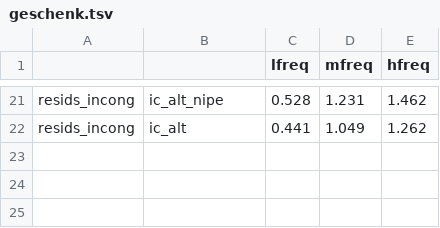
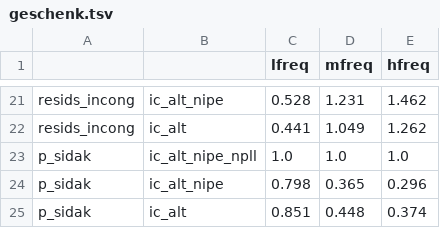
Before and after one commit to maxschmaltz/DieKonstraints, a TSV file: out/external_effect/study_2/all/geschenk.tsv, drawn as a sheet; only a part is shown, gaps mark what is left out; the diff names each change by its address in the sheet, - before the commit and + after, or states it on an @@ line.

```diff
--- a/out/external_effect/study_2/all/geschenk.tsv
+++ b/out/external_effect/study_2/all/geschenk.tsv
+row 23: p_sidak | ic_alt_nipe_npll | 1.0 | 1.0 | 1.0
+row 24: p_sidak | ic_alt_nipe | 0.798 | 0.365 | 0.296
+row 25: p_sidak | ic_alt | 0.851 | 0.448 | 0.374
```
Also changed, not shown: out/external_effect/study_2/all/apfel.tsv, out/external_effect/study_2/all/kind.tsv, 57 other files.
